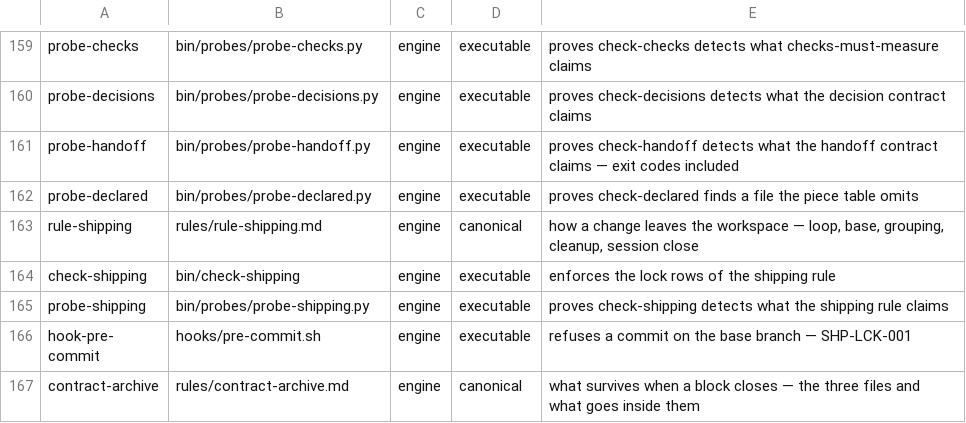
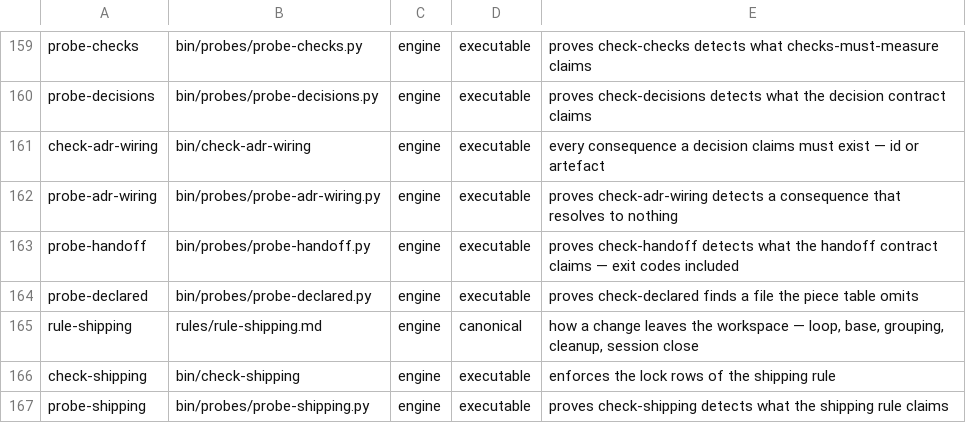
Before and after one commit to for3slabs/mente-os, a TSV file: Mente/piezas.tsv, drawn as a sheet; only a part is shown, gaps mark what is left out; the shorter side is filled out with more unchanged rows; the diff names each change by its address in the sheet, - before the commit and + after, or states it on an @@ line.

Commit message:
verify(adr): every consequence the twenty records claim — now a validator, not a sweep
Asked to test the FUNCTIONALITY of all twenty records, not their form. Built the
test, found a defect in my own test, then made it permanent.

⭐ THE TEST: every record names what it produced — rule ids, validators, hooks.
Do those references resolve? Result: 40 consequences across 20 records, ZERO
pointing at anything that does not exist.

🔴 AND MY FIRST VERSION WAS WRONG. It searched only for rule IDS and reported
ADR-013 and ADR-030 with "0 in code" — both cite EXECUTABLES (bin/grade-block,
hooks/pre-commit.sh), which the pattern never looked for. ⛔ The defect was the
check's, not the records'. Fixed before drawing any conclusion from it.

Then ran every artefact the records cite, because existing is not working:
grade-block runs · pre-commit.sh parses and is exercised by its probe ·
check-work, check-block, check-document and check-shipping all report 0.

⭐ AND THE SWEEP IS NOW A VALIDATOR. bin/check-adr-wiring + its probe, because a
one-off sweep verifies today and nothing verifies tomorrow. DEC-CON-001
declared. 6/6 with both inverses: a REAL rule id and a REAL artefact must stay
silent, or every record with consequences becomes a finding and the check gets
switched off.

── AND THE CEILING QUESTION, answered exactly

One file was altered for a ceiling: contract-block, in commit 7f53204, when
correcting a false claim pushed it 5 lines over 700.

WHAT WAS REMOVED — 5 lines, and nothing was lost:
- 2 lines: a claim that "the gate injects it before the edit". ⛔ Not trimmed for
  size — it was FALSE, no such hook exists. Rewritten, longer and true, saying
  the engine ships the declaration and not the gate.
- 3 lines: the ADR wiring block, three "Decided by" lines compressed into one.
  ⭐ All three ADRs are still cited, on one line instead of three — that block
  grows with every ADR and cannot be allowed to eat the contract's ceiling.

WHAT WAS REFUSED: raising the ceiling. It had already been raised once this
period, and the second raise is always easier than the first. ⭐ DOC-SIZ-001 says
a file over its ceiling owes a SPLIT — recorded as E-34, with its seam named.

⛔ No content was deleted to fit. A contract that loses a rule to satisfy its own
size limit has traded the wrong thing.

74 pieces · 238 checks · 0 failed · 15/15 validators with probe · 0 leaks.

```diff
--- a/Mente/piezas.tsv
+++ b/Mente/piezas.tsv
+row 161: check-adr-wiring | bin/check-adr-wiring | engine | executable | every consequence a decision claims must exist — id or artefact
+row 162: probe-adr-wiring | bin/probes/probe-adr-wiring.py | engine | executable | proves check-adr-wiring detects a consequence that resolves to nothing
```
Also changed, not shown: 4 other files.
